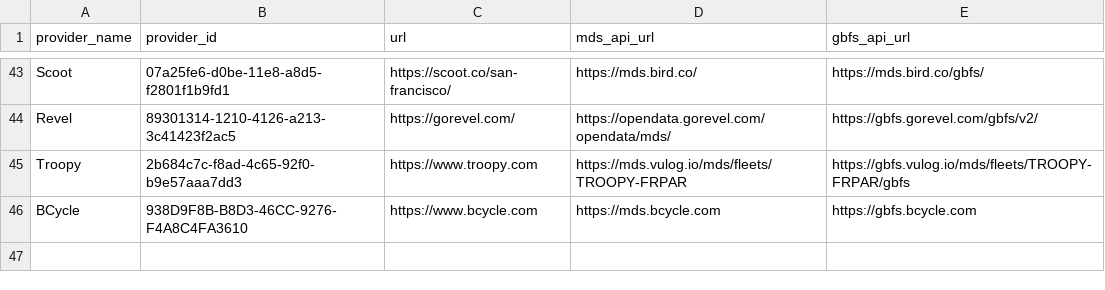
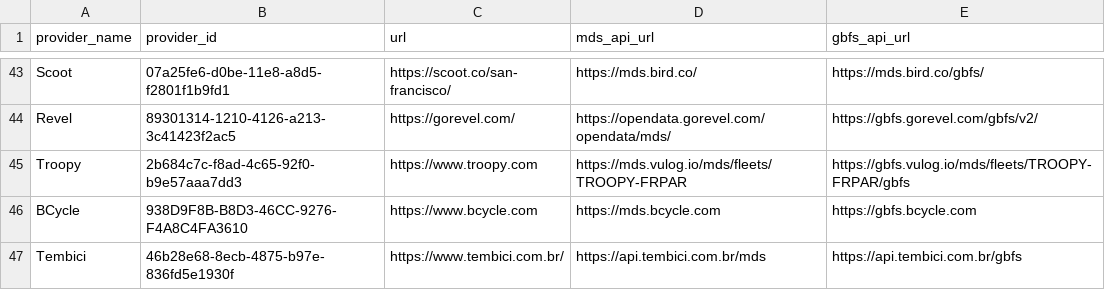
Before and after one commit to openmobilityfoundation/mobility-data-specification, a CSV file: providers.csv, drawn as a sheet; only a part is shown, gaps mark what is left out.

Commit message:
Add Tembici Provider
Add new provider in providers.csv

```diff
--- a/providers.csv
+++ b/providers.csv
@@ -46 +46,2 @@ Troopy,2b684c7c-f8ad-4c65-92f0-b9e57aaa7dd3,https://www.troopy.com,https://mds.v
 BCycle,938D9F8B-B8D3-46CC-9276-F4A8C4FA3610,https://www.bcycle.com,https://mds.bcycle.com,https://gbfs.bcycle.com
+Tembici,46b28e68-8ecb-4875-b97e-836fd5e1930f,https://www.tembici.com.br/,https://api.tembici.com.br/mds,https://api.tembici.com.br/gbfs
```
